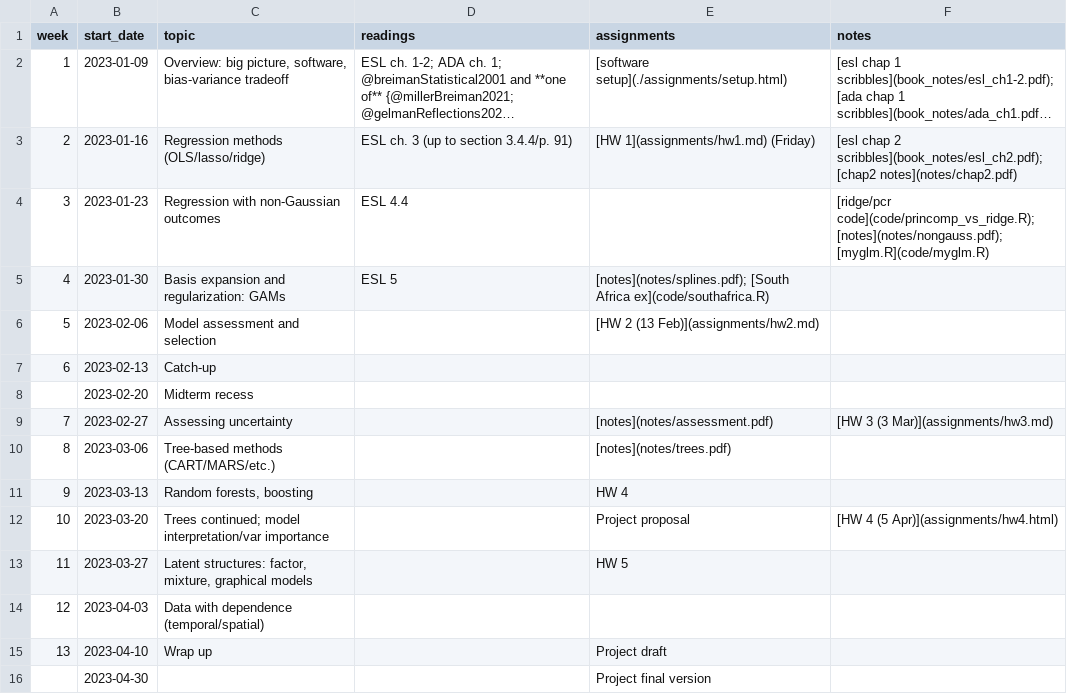
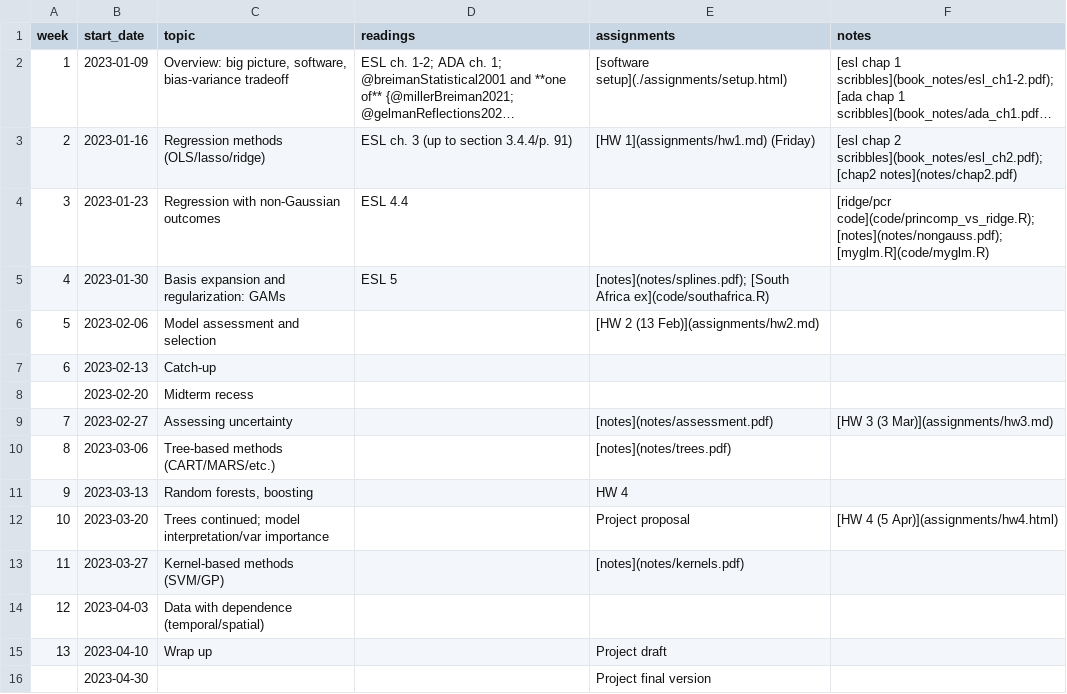
Before and after one commit to bbolker/stat790, a CSV file: sched.csv, drawn as a sheet; long unchanged cells end in ….

Commit message:
kernels

```diff
--- a/sched.csv
+++ b/sched.csv
@@ -12,3 +12,3 @@ week, start_date, topic, readings, assignments, notes
 10,2023-03-20,Trees continued; model interpretation/var importance,,Project proposal,[HW 4 (5 Apr)](assignments/hw4.html)
-11,2023-03-27,"Latent structures: factor, mixture, graphical models",,HW 5,
+11,2023-03-27,Kernel-based methods (SVM/GP),,[notes](notes/kernels.pdf)
 12,2023-04-03,Data with dependence (temporal/spatial),,,
```
Also changed, not shown: 7 other files.
